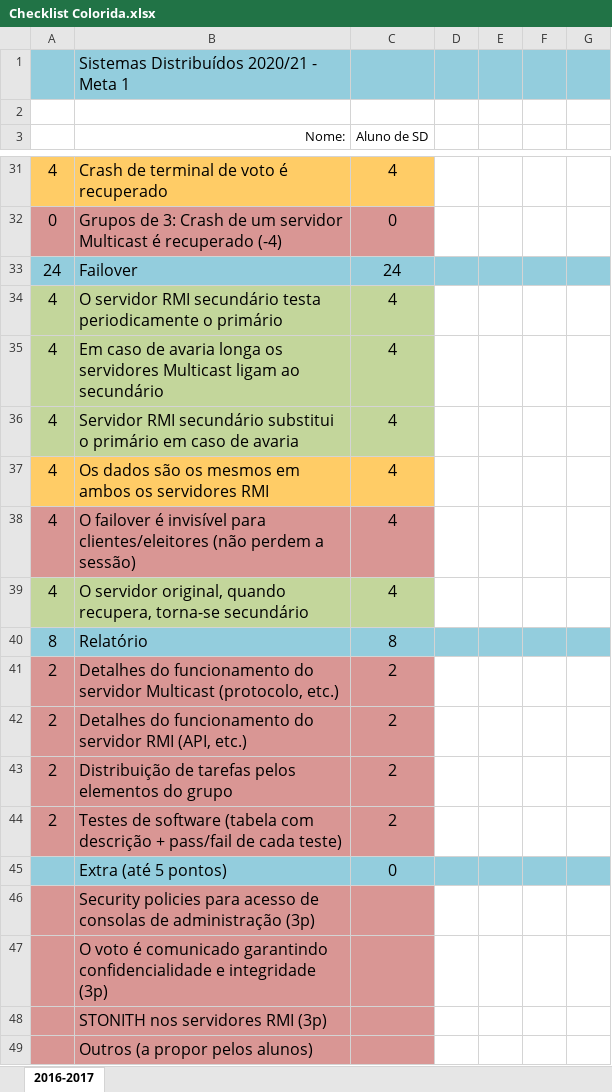
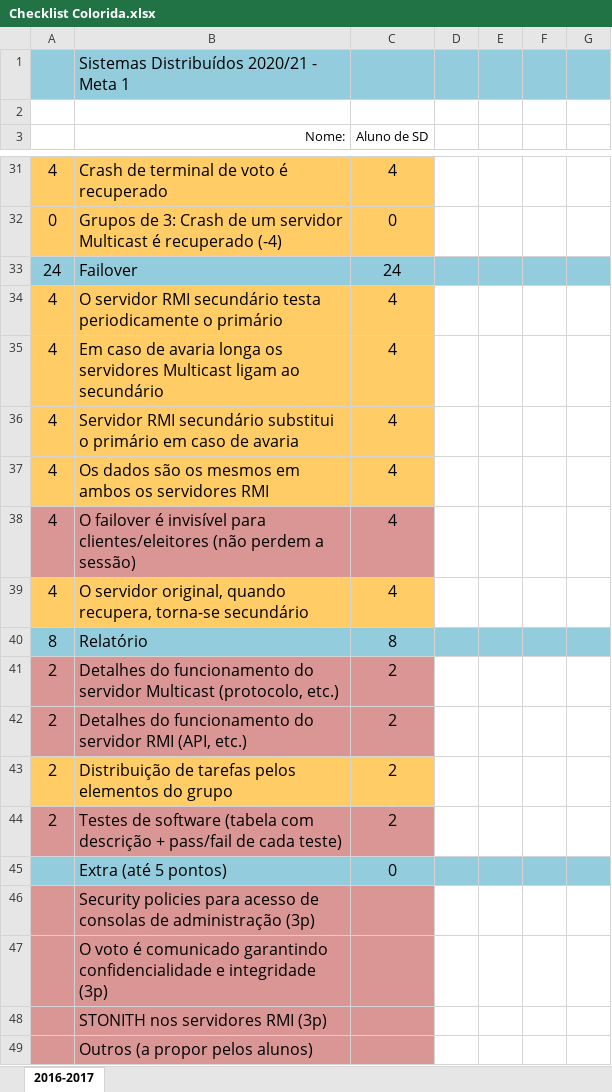
Before and after one commit to JoaoMarcelino/ProjetoSD, an Excel workbook: Checklist Colorida.xlsx, sheet 2016-2017, drawn as a sheet; only a part is shown, gaps mark what is left out; values as stored, in another font and other column widths than the file's, no borders; the diff covers the shown part only; the diff names each change by its address in the sheet, - before the commit and + after, or states it on an @@ line.

```diff
--- a/Checklist Colorida.xlsx (sheet 2016-2017)
+++ b/Checklist Colorida.xlsx (sheet 2016-2017)
-A32:C32 fill: #D99694
+A32:C32 fill: #FFCC66
-A34:C36 fill: #C3D69B
+A34:C36 fill: #FFCC66
-A39:C39 fill: #C3D69B
+A39:C39 fill: #FFCC66
-A43:C43 fill: #D99694
+A43:C43 fill: #FFCC66
```
Also changed, not shown: 1 edited cell and cell formats elsewhere in this sheet.
